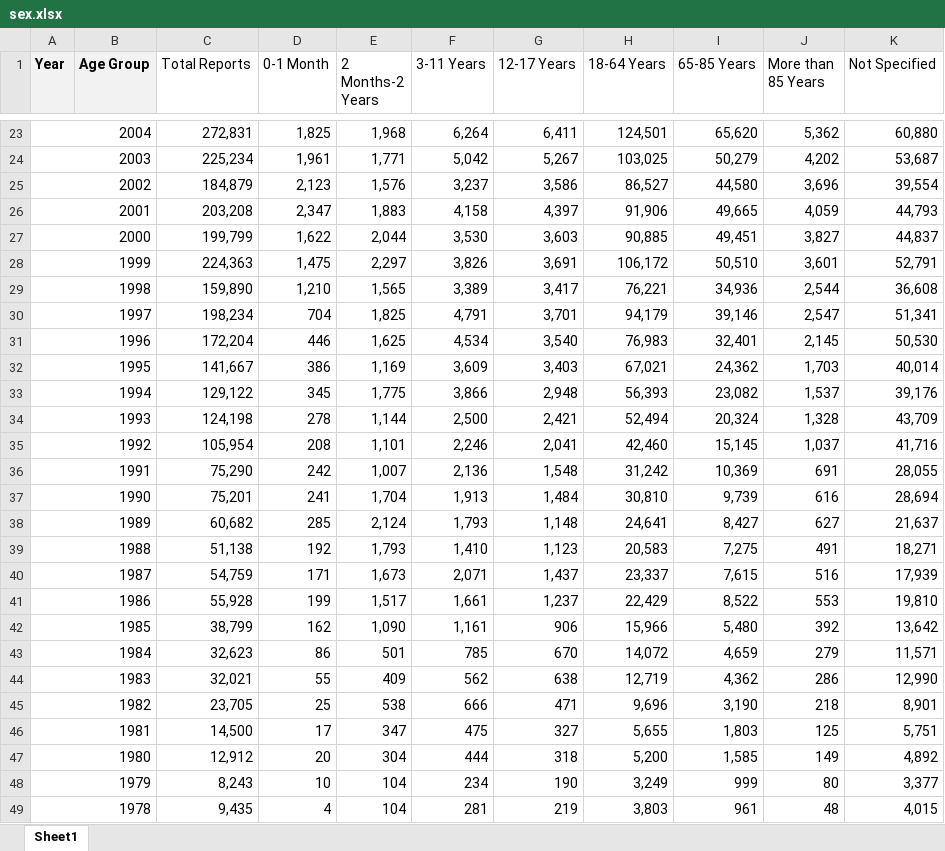
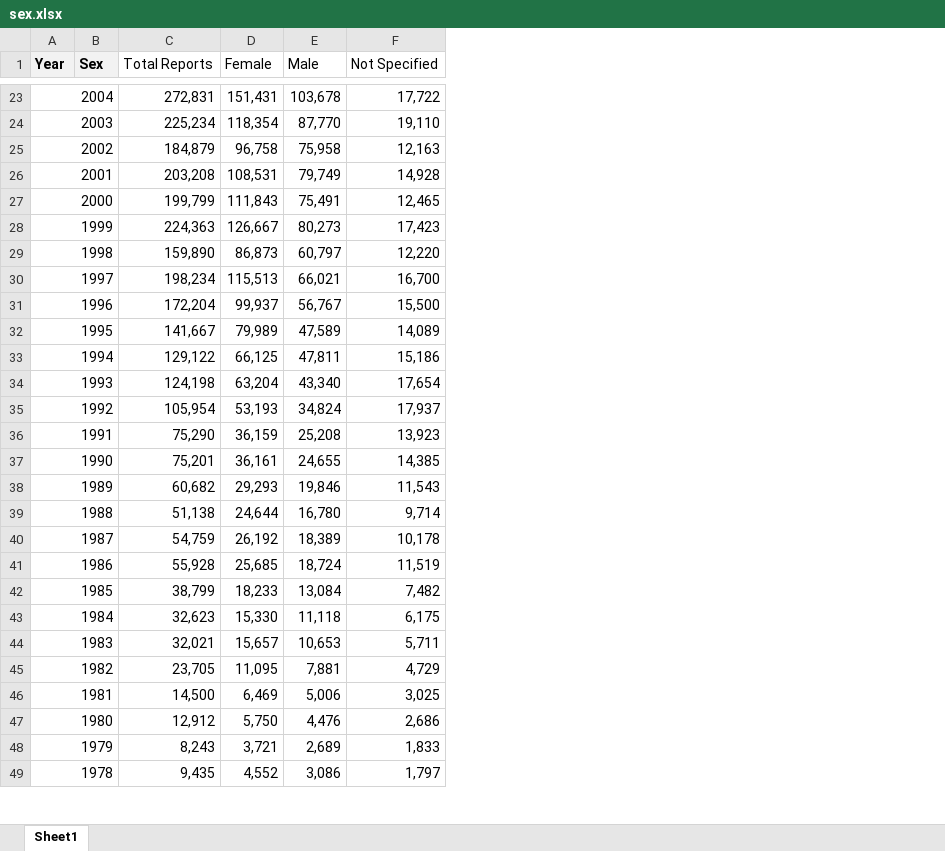
Before and after one commit to akhapwoyaco/shiny-tiny-hackathon, an Excel workbook: data/sex.xlsx, sheet Sheet1, drawn as a sheet; only a part is shown, gaps mark what is left out; values as stored, in another font and other column widths than the file's, no borders; removed rows and columns are numbered as before the commit, all else as after; the diff covers the shown part only; the diff names each change by its address in the sheet, - before the commit and + after, or states it on an @@ line.

```diff
--- a/data/sex.xlsx (sheet Sheet1)
+++ b/data/sex.xlsx (sheet Sheet1)
-column B (Age Group), empty
+column B (Sex), empty
-column D (0-1 Month), rows 23-49: 1,825 | 1,961 | 2,123 | 2,347 | 1,622 | 1,475 | 1,210 | 704 | 446 | 386 | 345 | 278 | 208 | 242 | 241 | 285 | 192 | 171 | 199 | 162 | 86 | 55 | 25 | 17 | 20 | 10 | 4
-column E (2 Months-2 Years), rows 23-49: 1,968 | 1,771 | 1,576 | 1,883 | 2,044 | 2,297 | 1,565 | 1,825 | 1,625 | 1,169 | 1,775 | 1,144 | 1,101 | 1,007 | 1,704 | 2,124 | 1,793 | 1,673 | 1,517 | 1,090 | 501 | 409 | 538 | 347 | 304 | 104 | 104
-column F (3-11 Years), rows 23-49: 6,264 | 5,042 | 3,237 | 4,158 | 3,530 | 3,826 | 3,389 | 4,791 | 4,534 | 3,609 | 3,866 | 2,500 | 2,246 | 2,136 | 1,913 | 1,793 | 1,410 | 2,071 | 1,661 | 1,161 | 785 | 562 | 666 | 475 | 444 | 234 | 281
-column G (12-17 Years), rows 23-49: 6,411 | 5,267 | 3,586 | 4,397 | 3,603 | 3,691 | 3,417 | 3,701 | 3,540 | 3,403 | 2,948 | 2,421 | 2,041 | 1,548 | 1,484 | 1,148 | 1,123 | 1,437 | 1,237 | 906 | 670 | 638 | 471 | 327 | 318 | 190 | 219
-column H (18-64 Years), rows 23-49: 124,501 | 103,025 | 86,527 | 91,906 | 90,885 | 106,172 | 76,221 | 94,179 | 76,983 | 67,021 | 56,393 | 52,494 | 42,460 | 31,242 | 30,810 | 24,641 | 20,583 | 23,337 | 22,429 | 15,966 | 14,072 | 12,719 | 9,696 | 5,655 | 5,200 | 3,249 | 3,803
-column I (65-85 Years), rows 23-49: 65,620 | 50,279 | 44,580 | 49,665 | 49,451 | 50,510 | 34,936 | 39,146 | 32,401 | 24,362 | 23,082 | 20,324 | 15,145 | 10,369 | 9,739 | 8,427 | 7,275 | 7,615 | 8,522 | 5,480 | 4,659 | 4,362 | 3,190 | 1,803 | 1,585 | 999 | 961
-column J (More than 85 Years), rows 23-49: 5,362 | 4,202 | 3,696 | 4,059 | 3,827 | 3,601 | 2,544 | 2,547 | 2,145 | 1,703 | 1,537 | 1,328 | 1,037 | 691 | 616 | 627 | 491 | 516 | 553 | 392 | 279 | 286 | 218 | 125 | 149 | 80 | 48
+column D (Female), rows 23-49: 151,431 | 118,354 | 96,758 | 108,531 | 111,843 | 126,667 | 86,873 | 115,513 | 99,937 | 79,989 | 66,125 | 63,204 | 53,193 | 36,159 | 36,161 | 29,293 | 24,644 | 26,192 | 25,685 | 18,233 | 15,330 | 15,657 | 11,095 | 6,469 | 5,750 | 3,721 | 4,552
+column E (Male), rows 23-49: 103,678 | 87,770 | 75,958 | 79,749 | 75,491 | 80,273 | 60,797 | 66,021 | 56,767 | 47,589 | 47,811 | 43,340 | 34,824 | 25,208 | 24,655 | 19,846 | 16,780 | 18,389 | 18,724 | 13,084 | 11,118 | 10,653 | 7,881 | 5,006 | 4,476 | 2,689 | 3,086
-F23 (Not Specified): 60,880
+F23 (Not Specified): 17,722
-F24 (Not Specified): 53,687
+F24 (Not Specified): 19,110
-F25 (Not Specified): 39,554
+F25 (Not Specified): 12,163
-F26 (Not Specified): 44,793
+F26 (Not Specified): 14,928
-F27 (Not Specified): 44,837
+F27 (Not Specified): 12,465
-F28 (Not Specified): 52,791
+F28 (Not Specified): 17,423
-F29 (Not Specified): 36,608
+F29 (Not Specified): 12,220
-F30 (Not Specified): 51,341
+F30 (Not Specified): 16,700
-F31 (Not Specified): 50,530
+F31 (Not Specified): 15,500
-F32 (Not Specified): 40,014
+F32 (Not Specified): 14,089
-F33 (Not Specified): 39,176
+F33 (Not Specified): 15,186
-F34 (Not Specified): 43,709
+F34 (Not Specified): 17,654
-F35 (Not Specified): 41,716
+F35 (Not Specified): 17,937
-F36 (Not Specified): 28,055
+F36 (Not Specified): 13,923
-F37 (Not Specified): 28,694
+F37 (Not Specified): 14,385
-F38 (Not Specified): 21,637
+F38 (Not Specified): 11,543
-F39 (Not Specified): 18,271
+F39 (Not Specified): 9,714
-F40 (Not Specified): 17,939
+F40 (Not Specified): 10,178
-F41 (Not Specified): 19,810
+F41 (Not Specified): 11,519
-F42 (Not Specified): 13,642
+F42 (Not Specified): 7,482
-F43 (Not Specified): 11,571
+F43 (Not Specified): 6,175
-F44 (Not Specified): 12,990
+F44 (Not Specified): 5,711
-F45 (Not Specified): 8,901
+F45 (Not Specified): 4,729
-F46 (Not Specified): 5,751
+F46 (Not Specified): 3,025
-F47 (Not Specified): 4,892
+F47 (Not Specified): 2,686
-F48 (Not Specified): 3,377
+F48 (Not Specified): 1,833
-F49 (Not Specified): 4,015
+F49 (Not Specified): 1,797
```
Also changed, not shown: 31 edited cells elsewhere in this sheet, 7 other files.
